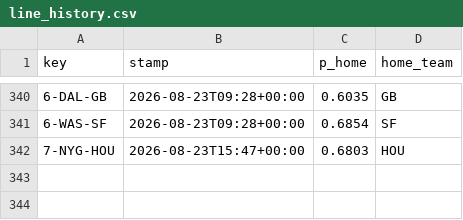
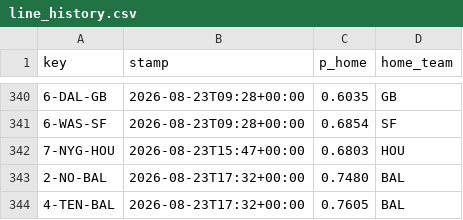
Before and after one commit to Cako18/gridiron-data, a CSV file: data/line_history.csv, drawn as a sheet; only a part is shown, gaps mark what is left out.

```diff
--- a/data/line_history.csv
+++ b/data/line_history.csv
@@ -342 +342,3 @@ key,stamp,p_home,home_team
 7-NYG-HOU,2026-08-23T15:47+00:00,0.6803,HOU
+2-NO-BAL,2026-08-23T17:32+00:00,0.7480,BAL
+4-TEN-BAL,2026-08-23T17:32+00:00,0.7605,BAL
```
Also changed, not shown: 2 other files.
